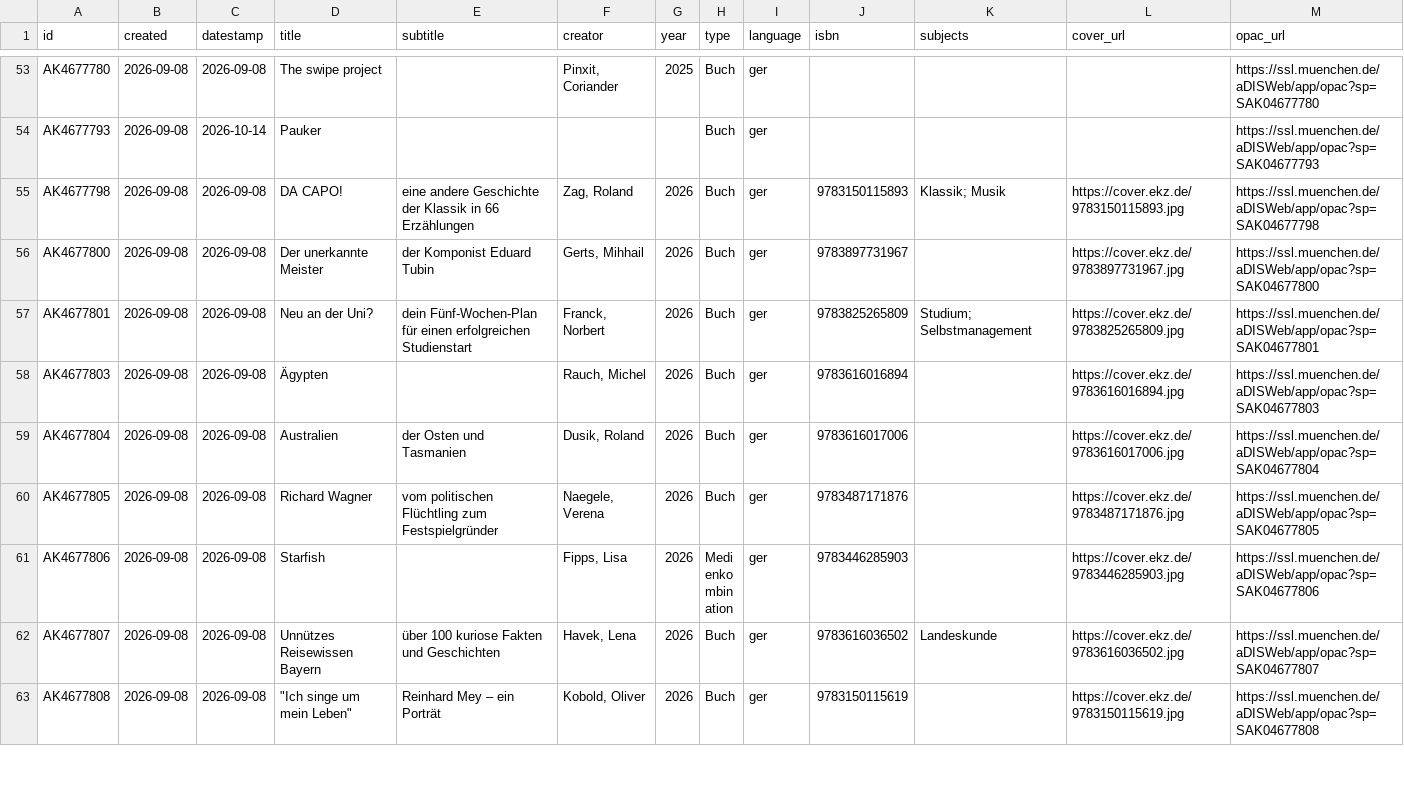
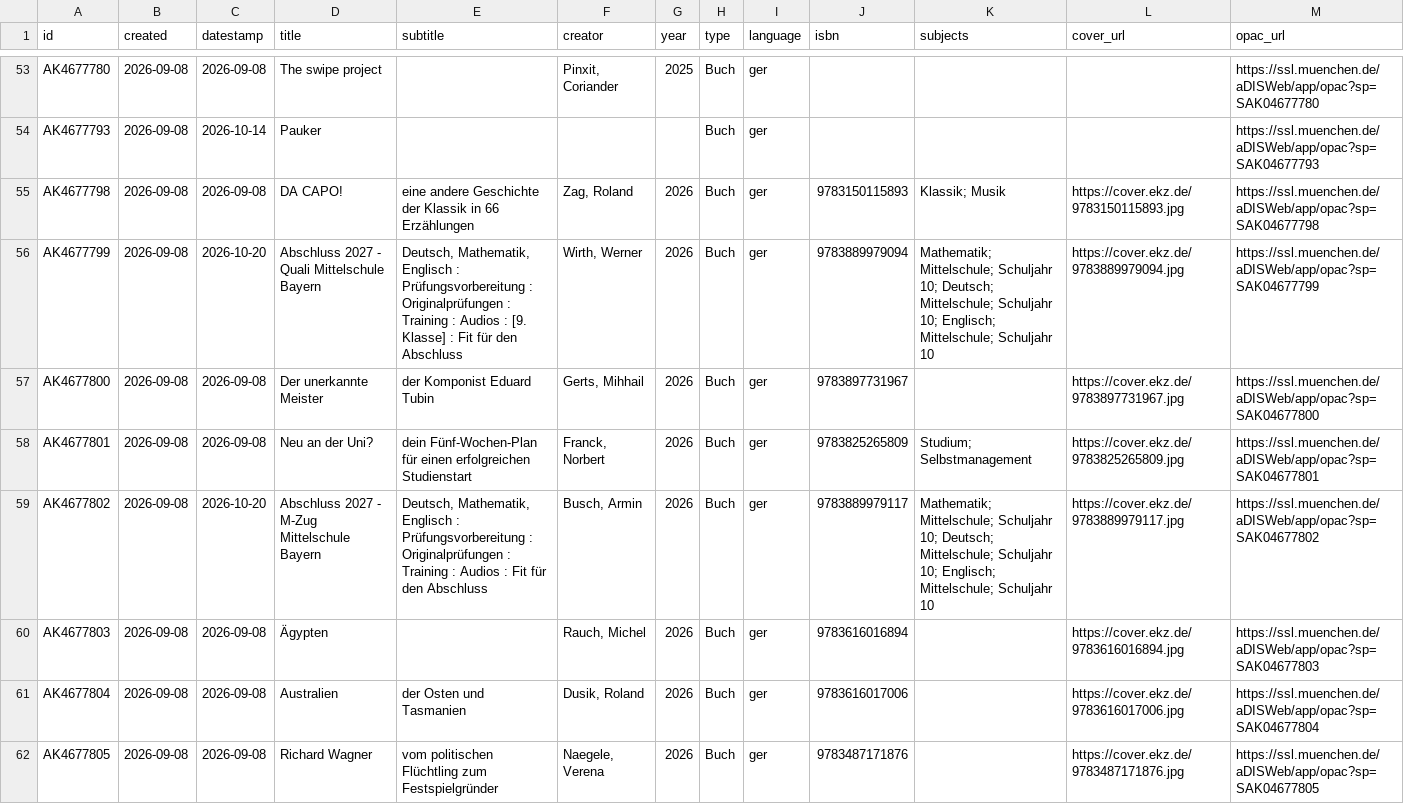
Before and after one commit to heibie/openbibmuc.de, a CSV file: data/neuzugaenge/2026-09-08.csv, drawn as a sheet; only a part is shown, gaps mark what is left out; the shorter side is filled out with more unchanged rows.

```diff
--- a/data/neuzugaenge/2026-09-08.csv
+++ b/data/neuzugaenge/2026-09-08.csv
@@ -55,4 +55,6 @@ AK4677793,2026-09-08,2026-10-14,Pauker,,,,Buch,ger,,,,https://ssl.muenchen.de/aD
 AK4677798,2026-09-08,2026-09-08,DA CAPO!,eine andere Geschichte der Klassik in 66 Erzählungen,"Zag, Roland",2026,Buch,ger,9783150115893,Klassik; Musik,https://cover.ekz.de/9783150115893.jpg,https://ssl.muenchen.de/aDISWeb/app/opac?sp=SAK04677798
+AK4677799,2026-09-08,2026-10-20,Abschluss 2027 - Quali Mittelschule Bayern,"Deutsch, Mathematik, Englisch : Prüfungsvorbereitung : Originalprüfungen : Training : Audios : [9. Klasse] : Fit für den Abschluss","Wirth, Werner",2026,Buch,ger,9783889979094,Mathematik; Mittelschule; Schuljahr 10; Deutsch; Mittelschule; Schuljahr 10; Englisch; Mittelschule; Schuljahr 10,https://cover.ekz.de/9783889979094.jpg,https://ssl.muenchen.de/aDISWeb/app/opac?sp=SAK04677799
 AK4677800,2026-09-08,2026-09-08,Der unerkannte Meister,der Komponist Eduard Tubin,"Gerts, Mihhail",2026,Buch,ger,9783897731967,,https://cover.ekz.de/9783897731967.jpg,https://ssl.muenchen.de/aDISWeb/app/opac?sp=SAK04677800
 AK4677801,2026-09-08,2026-09-08,Neu an der Uni?,dein Fünf-Wochen-Plan für einen erfolgreichen Studienstart,"Franck, Norbert",2026,Buch,ger,9783825265809,Studium; Selbstmanagement,https://cover.ekz.de/9783825265809.jpg,https://ssl.muenchen.de/aDISWeb/app/opac?sp=SAK04677801
+AK4677802,2026-09-08,2026-10-20,Abschluss 2027 - M-Zug Mittelschule Bayern,"Deutsch, Mathematik, Englisch : Prüfungsvorbereitung : Originalprüfungen : Training : Audios : Fit für den Abschluss","Busch, Armin",2026,Buch,ger,9783889979117,Mathematik; Mittelschule; Schuljahr 10; Deutsch; Mittelschule; Schuljahr 10; Englisch; Mittelschule; Schuljahr 10,https://cover.ekz.de/9783889979117.jpg,https://ssl.muenchen.de/aDISWeb/app/opac?sp=SAK04677802
 AK4677803,2026-09-08,2026-09-08,Ägypten,,"Rauch, Michel",2026,Buch,ger,9783616016894,,https://cover.ekz.de/9783616016894.jpg,https://ssl.muenchen.de/aDISWeb/app/opac?sp=SAK04677803
```
Also changed, not shown: data/neuzugaenge/2026-10-16.csv, 3 other files.
